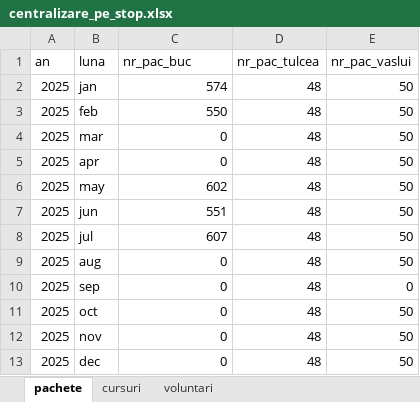
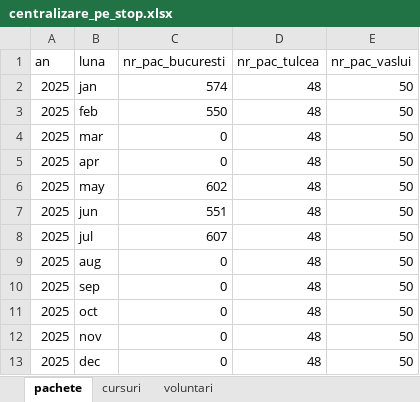
Before and after one commit to ignatandrei/PeStop, an Excel workbook: src/PeStopAnnualReport/data/centralizare_pe_stop.xlsx, sheet pachete, drawn as a sheet; values as stored, in another font and other column widths than the file's, no borders; the diff names each change by its address in the sheet, - before the commit and + after, or states it on an @@ line.

```diff
--- a/src/PeStopAnnualReport/data/centralizare_pe_stop.xlsx (sheet pachete)
+++ b/src/PeStopAnnualReport/data/centralizare_pe_stop.xlsx (sheet pachete)
-C1: nr_pac_buc
+C1: nr_pac_bucuresti
-E10 (nr_pac_vaslui): 0
+E10 (nr_pac_vaslui): 50
```
Also changed, not shown: sheet voluntari, sheet cursuri, src/PeStopAnnualReport/PSARTests/Data/invalid_package_year_sheet.xlsx, 16 other files.
